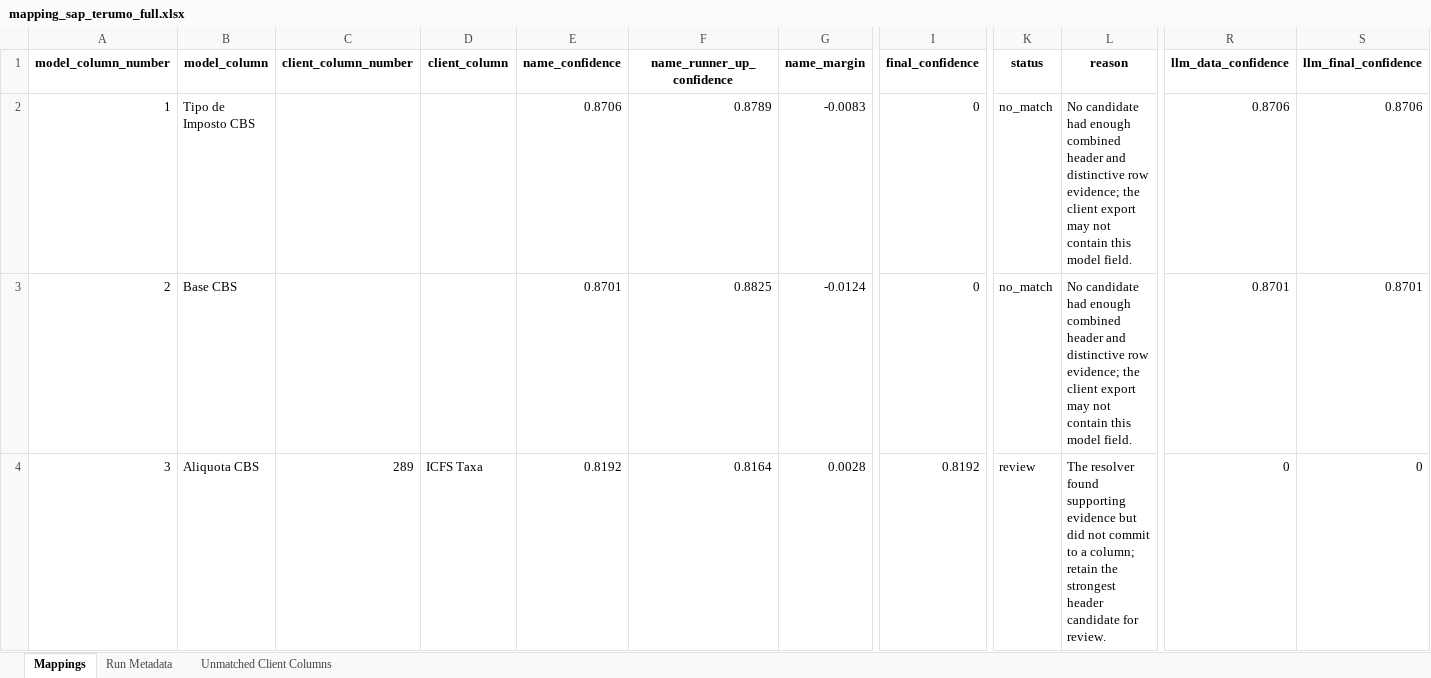
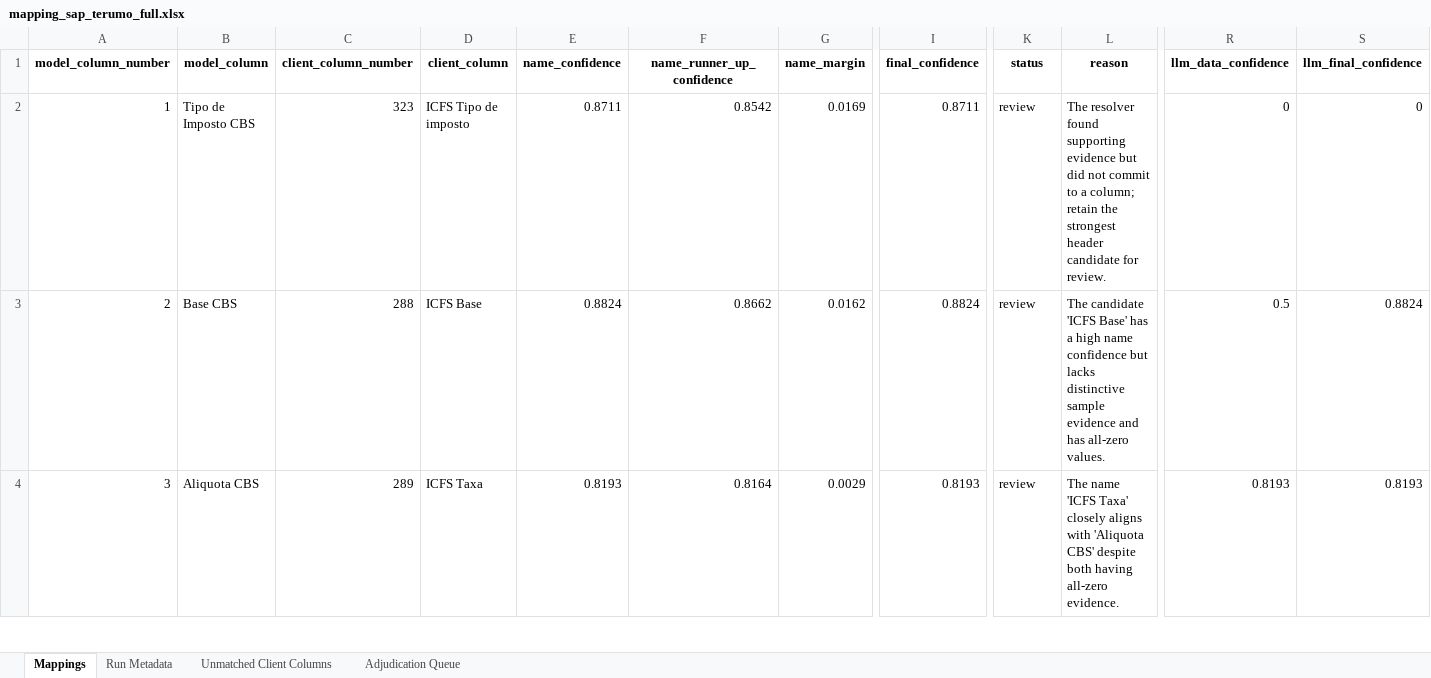
Before and after one commit to umeirelles/erp-fiscal-data, an Excel workbook: mapping_sap_terumo_full.xlsx, sheet Mappings, drawn as a sheet; only a part is shown, gaps mark what is left out; values as stored, in another font and other column widths than the file's, no borders; the diff covers the shown part only; the diff names each change by its address in the sheet, - before the commit and + after, or states it on an @@ line.

```diff
--- a/mapping_sap_terumo_full.xlsx (sheet Mappings)
+++ b/mapping_sap_terumo_full.xlsx (sheet Mappings)
+sheet tab: Adjudication Queue
-C2 (client_column_number): (empty)
+C2 (client_column_number): 323
-D2 (client_column): (empty)
+D2 (client_column): ICFS Tipo de imposto
-E2 (name_confidence): 0.8706
+E2 (name_confidence): 0.8711
-F2 (name_runner_up_confidence): 0.8789
+F2 (name_runner_up_confidence): 0.8542
-G2 (name_margin): -0.0083
+G2 (name_margin): 0.0169
-I2 (final_confidence): 0
+I2 (final_confidence): 0.8711
-K2:K3 (status): no_match
+K2:K3 (status): review
-L2 (reason): No candidate had enough combined header and distinctive row evidence; the client export may not contain this model field.
+L2 (reason): The resolver found supporting evidence but did not commit to a column; retain the strongest header candidate for review.
-R2 (llm_data_confidence): 0.8706
+R2 (llm_data_confidence): 0
-S2 (llm_final_confidence): 0.8706
+S2 (llm_final_confidence): 0
-C3 (client_column_number): (empty)
+C3 (client_column_number): 288
-D3 (client_column): (empty)
+D3 (client_column): ICFS Base
-E3 (name_confidence): 0.8701
+E3 (name_confidence): 0.8824
-F3 (name_runner_up_confidence): 0.8825
+F3 (name_runner_up_confidence): 0.8662
-G3 (name_margin): -0.0124
+G3 (name_margin): 0.0162
-I3 (final_confidence): 0
+I3 (final_confidence): 0.8824
-L3 (reason): No candidate had enough combined header and distinctive row evidence; the client export may not contain this model field.
+L3 (reason): The candidate 'ICFS Base' has a high name confidence but lacks distinctive sample evidence and has all-zero values.
-R3 (llm_data_confidence): 0.8701
+R3 (llm_data_confidence): 0.5
-S3 (llm_final_confidence): 0.8701
+S3 (llm_final_confidence): 0.8824
-E4 (name_confidence): 0.8192
+E4 (name_confidence): 0.8193
-G4 (name_margin): 0.0028
+G4 (name_margin): 0.0029
-I4 (final_confidence): 0.8192
+I4 (final_confidence): 0.8193
-L4 (reason): The resolver found supporting evidence but did not commit to a column; retain the strongest header candidate for review.
+L4 (reason): The name 'ICFS Taxa' closely aligns with 'Aliquota CBS' despite both having all-zero evidence.
-R4 (llm_data_confidence): 0
+R4 (llm_data_confidence): 0.8193
-S4 (llm_final_confidence): 0
+S4 (llm_final_confidence): 0.8193
```
Also changed, not shown: 532 edited cells elsewhere in this sheet, sheet Unmatched Client Columns, sheet Run Metadata, mapping_datasul_full.xlsx, mapping_oracle_full.xlsx, 5 other files.
